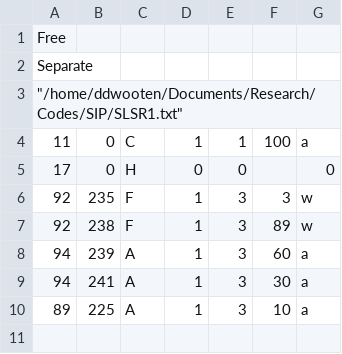
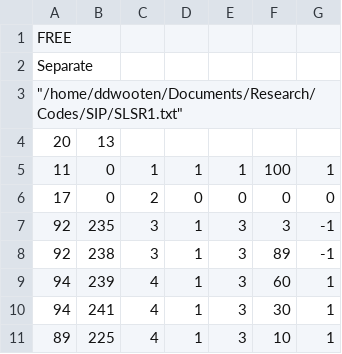
Before and after one commit to ddwooten/Research_Codes, a CSV file: SIP/test.csv, drawn as a sheet.

Commit message:
Modified test.csv input file, changed order of fields and illiminated non integer values from numerical arrays. In SERP file is now read in and the numerical data is placed into a new array to give it type float for arrithmatic.

```diff
--- a/SIP/test.csv
+++ b/SIP/test.csv
@@ -1,10 +1,11 @@
-Free,,,,,,
+FREE,,,,,,
 Separate,,,,,,
 """/home/ddwooten/Documents/Research/Codes/SIP/SLSR1.txt""",,,,,,
-11,0,C,1,1,100,a
-17,0,H,0,0,,0
-92,235,F,1,3,3,w
-92,238,F,1,3,89,w
-94,239,A,1,3,60,a
-94,241,A,1,3,30,a
-89,225,A,1,3,10,a
+20,13,,,,,
+11,0,1,1,1,100,1
+17,0,2,0,0,0,0
+92,235,3,1,3,3,-1
+92,238,3,1,3,89,-1
+94,239,4,1,3,60,1
+94,241,4,1,3,30,1
+89,225,4,1,3,10,1
```
Also changed, not shown: 1 other file.
